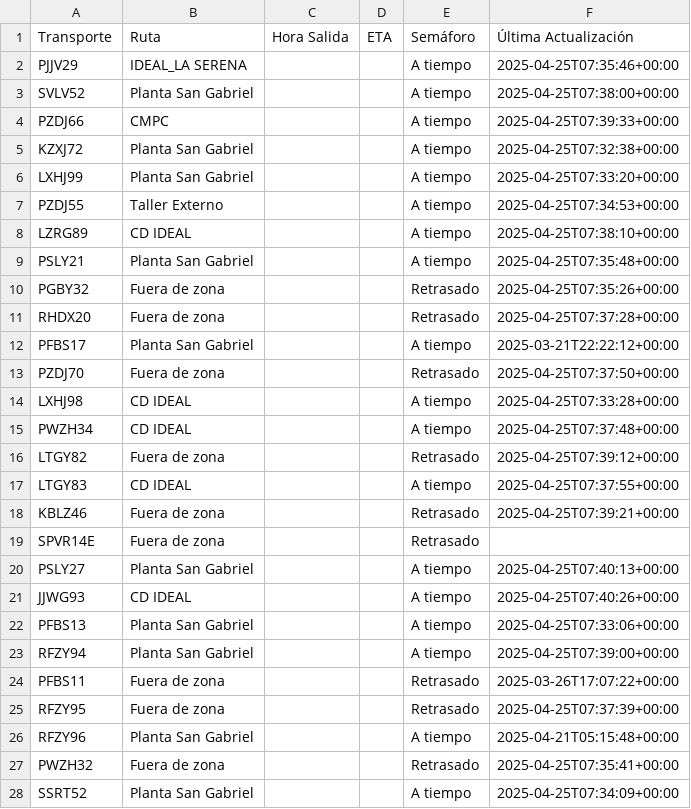
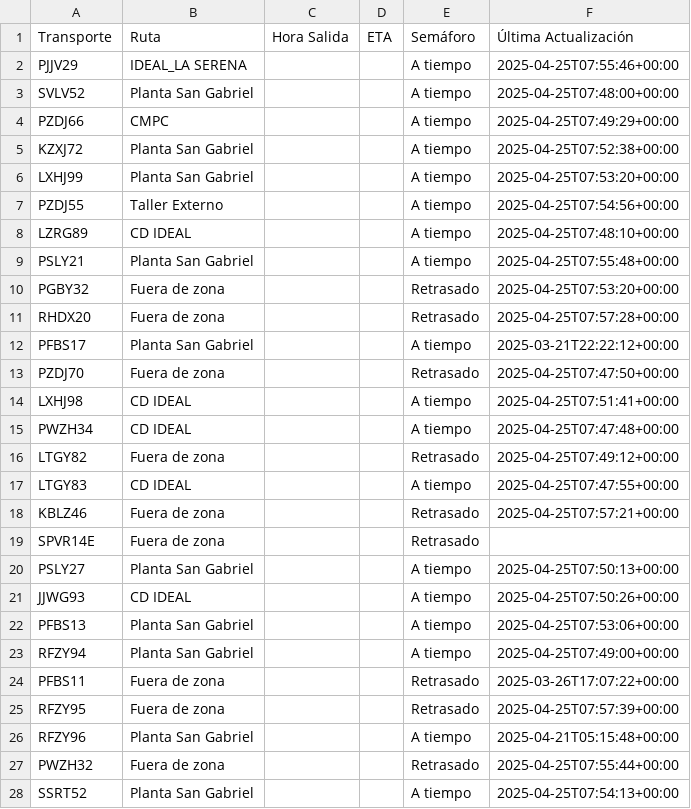
Before and after one commit to ErhickDiaz/Semaforo, a CSV file: viajes.csv, drawn as a sheet; only a part is shown; the diff covers the shown part only.

Commit message:
Actualización automática de viajes.csv

```diff
--- a/viajes.csv
+++ b/viajes.csv
@@ -1,28 +1,28 @@
 Transporte,Ruta,Hora Salida,ETA,Semáforo,Última Actualización
-PJJV29,IDEAL_LA SERENA,,,A tiempo,2025-04-25T07:35:46+00:00
-SVLV52,Planta San Gabriel,,,A tiempo,2025-04-25T07:38:00+00:00
-PZDJ66,CMPC,,,A tiempo,2025-04-25T07:39:33+00:00
-KZXJ72,Planta San Gabriel,,,A tiempo,2025-04-25T07:32:38+00:00
-LXHJ99,Planta San Gabriel,,,A tiempo,2025-04-25T07:33:20+00:00
-PZDJ55,Taller Externo,,,A tiempo,2025-04-25T07:34:53+00:00
-LZRG89,CD IDEAL,,,A tiempo,2025-04-25T07:38:10+00:00
-PSLY21,Planta San Gabriel,,,A tiempo,2025-04-25T07:35:48+00:00
-PGBY32,Fuera de zona,,,Retrasado,2025-04-25T07:35:26+00:00
-RHDX20,Fuera de zona,,,Retrasado,2025-04-25T07:37:28+00:00
+PJJV29,IDEAL_LA SERENA,,,A tiempo,2025-04-25T07:55:46+00:00
+SVLV52,Planta San Gabriel,,,A tiempo,2025-04-25T07:48:00+00:00
+PZDJ66,CMPC,,,A tiempo,2025-04-25T07:49:29+00:00
+KZXJ72,Planta San Gabriel,,,A tiempo,2025-04-25T07:52:38+00:00
+LXHJ99,Planta San Gabriel,,,A tiempo,2025-04-25T07:53:20+00:00
+PZDJ55,Taller Externo,,,A tiempo,2025-04-25T07:54:56+00:00
+LZRG89,CD IDEAL,,,A tiempo,2025-04-25T07:48:10+00:00
+PSLY21,Planta San Gabriel,,,A tiempo,2025-04-25T07:55:48+00:00
+PGBY32,Fuera de zona,,,Retrasado,2025-04-25T07:53:20+00:00
+RHDX20,Fuera de zona,,,Retrasado,2025-04-25T07:57:28+00:00
 PFBS17,Planta San Gabriel,,,A tiempo,2025-03-21T22:22:12+00:00
-PZDJ70,Fuera de zona,,,Retrasado,2025-04-25T07:37:50+00:00
-LXHJ98,CD IDEAL,,,A tiempo,2025-04-25T07:33:28+00:00
-PWZH34,CD IDEAL,,,A tiempo,2025-04-25T07:37:48+00:00
-LTGY82,Fuera de zona,,,Retrasado,2025-04-25T07:39:12+00:00
-LTGY83,CD IDEAL,,,A tiempo,2025-04-25T07:37:55+00:00
-KBLZ46,Fuera de zona,,,Retrasado,2025-04-25T07:39:21+00:00
+PZDJ70,Fuera de zona,,,Retrasado,2025-04-25T07:47:50+00:00
+LXHJ98,CD IDEAL,,,A tiempo,2025-04-25T07:51:41+00:00
+PWZH34,CD IDEAL,,,A tiempo,2025-04-25T07:47:48+00:00
+LTGY82,Fuera de zona,,,Retrasado,2025-04-25T07:49:12+00:00
+LTGY83,CD IDEAL,,,A tiempo,2025-04-25T07:47:55+00:00
+KBLZ46,Fuera de zona,,,Retrasado,2025-04-25T07:57:21+00:00
 SPVR14E,Fuera de zona,,,Retrasado,
-PSLY27,Planta San Gabriel,,,A tiempo,2025-04-25T07:40:13+00:00
-JJWG93,CD IDEAL,,,A tiempo,2025-04-25T07:40:26+00:00
-PFBS13,Planta San Gabriel,,,A tiempo,2025-04-25T07:33:06+00:00
-RFZY94,Planta San Gabriel,,,A tiempo,2025-04-25T07:39:00+00:00
+PSLY27,Planta San Gabriel,,,A tiempo,2025-04-25T07:50:13+00:00
+JJWG93,CD IDEAL,,,A tiempo,2025-04-25T07:50:26+00:00
+PFBS13,Planta San Gabriel,,,A tiempo,2025-04-25T07:53:06+00:00
+RFZY94,Planta San Gabriel,,,A tiempo,2025-04-25T07:49:00+00:00
 PFBS11,Fuera de zona,,,Retrasado,2025-03-26T17:07:22+00:00
-RFZY95,Fuera de zona,,,Retrasado,2025-04-25T07:37:39+00:00
+RFZY95,Fuera de zona,,,Retrasado,2025-04-25T07:57:39+00:00
 RFZY96,Planta San Gabriel,,,A tiempo,2025-04-21T05:15:48+00:00
-PWZH32,Fuera de zona,,,Retrasado,2025-04-25T07:35:41+00:00
-SSRT52,Planta San Gabriel,,,A tiempo,2025-04-25T07:34:09+00:00
+PWZH32,Fuera de zona,,,Retrasado,2025-04-25T07:55:44+00:00
+SSRT52,Planta San Gabriel,,,A tiempo,2025-04-25T07:54:13+00:00
```
Also changed, not shown: 48 edited cells elsewhere in this file.
